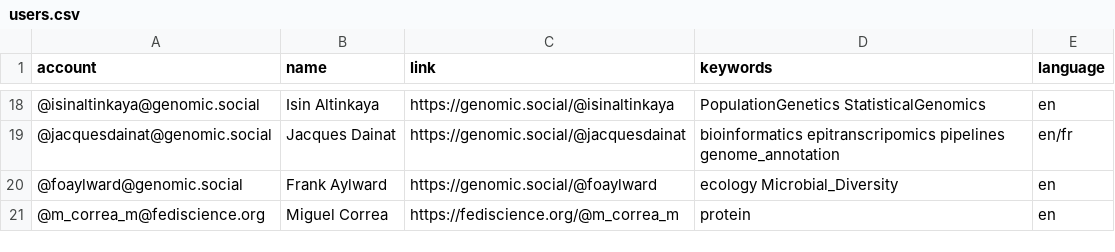
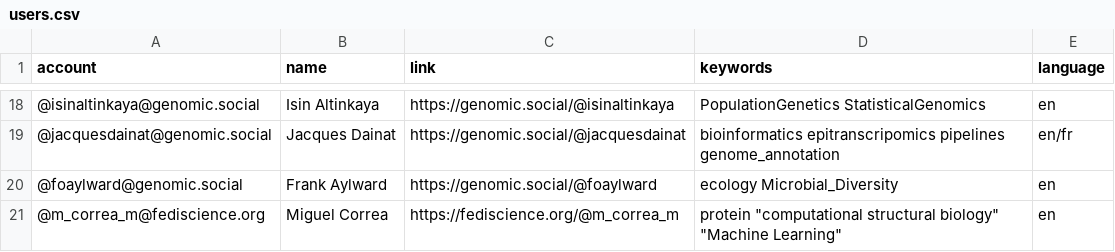
Before and after one commit to jrhawley/Mastodon-Bioinformatics, a CSV file: resources/users.csv, drawn as a sheet; only a part is shown, gaps mark what is left out.

Commit message:
Update keywords

```diff
--- a/resources/users.csv
+++ b/resources/users.csv
@@ -20,2 +20,2 @@ account,name,link,keywords,language
 @foaylward@genomic.social,Frank Aylward,https://genomic.social/@foaylward,ecology Microbial_Diversity,en
-@m_correa_m@fediscience.org,Miguel Correa,https://fediscience.org/@m_correa_m,protein,en
+@m_correa_m@fediscience.org,Miguel Correa,https://fediscience.org/@m_correa_m,protein "computational structural biology" "Machine Learning",en
```
